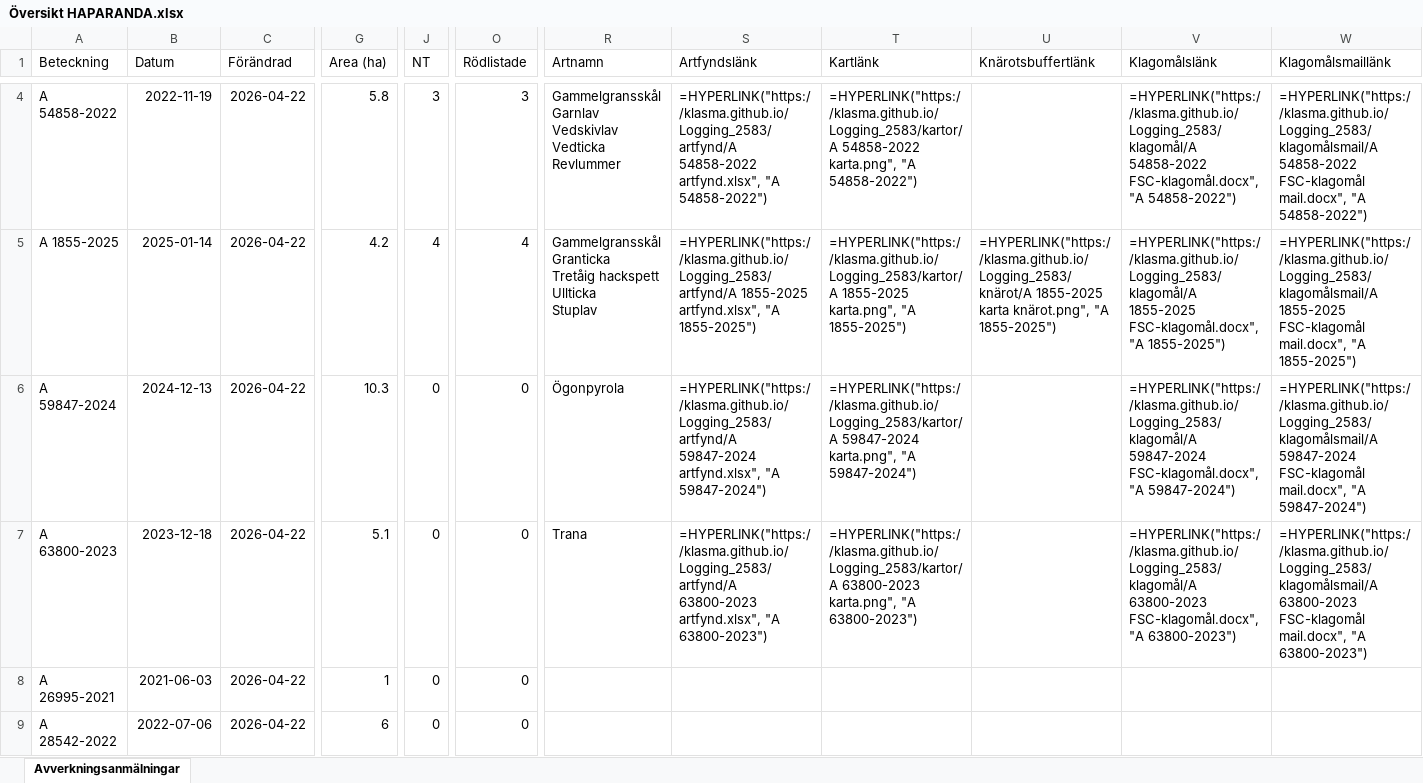
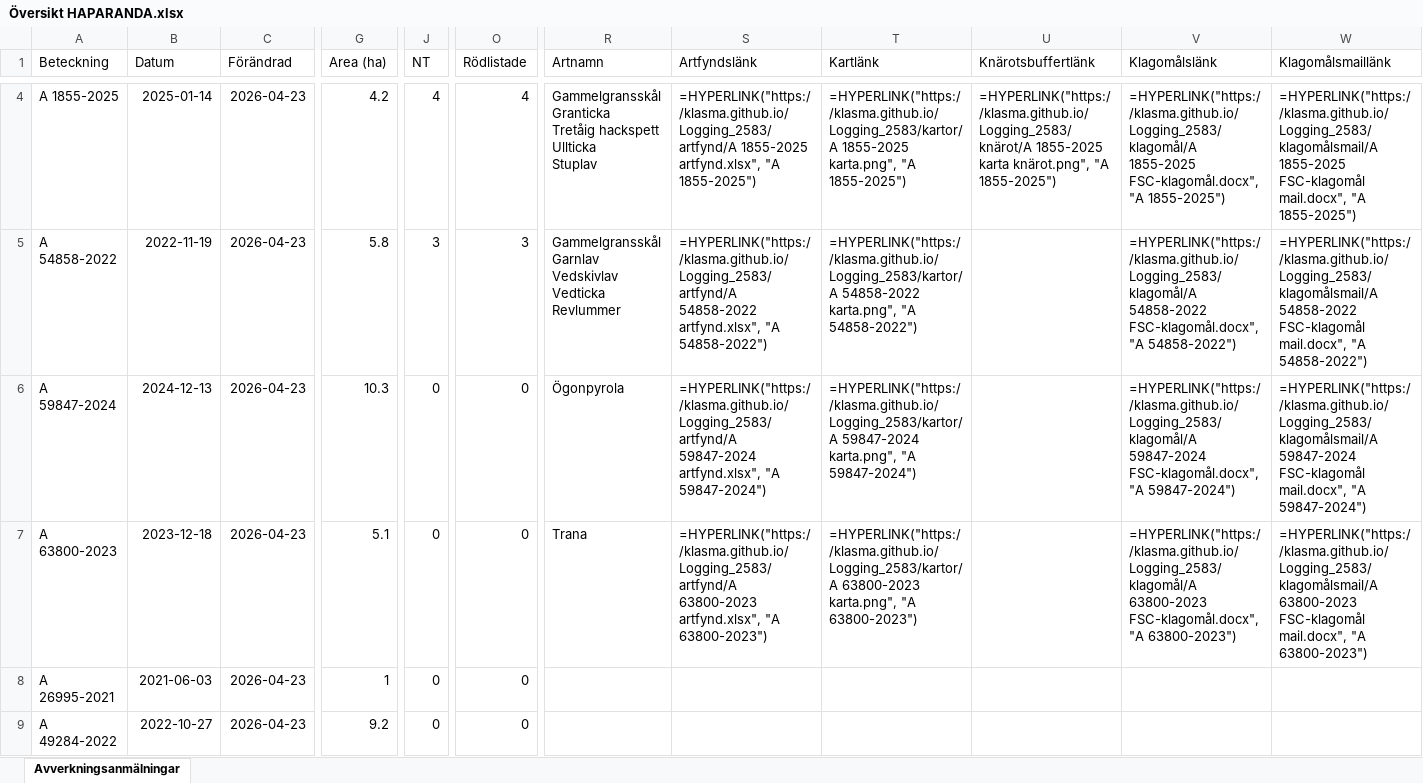
Before and after one commit to klasma/Logging_2583, an Excel workbook: Översikt HAPARANDA.xlsx, sheet Avverkningsanmälningar, drawn as a sheet; only a part is shown, gaps mark what is left out; values as stored, in another font and other column widths than the file's, no borders; formulas without a stored value are shown as written; ↵ is a line break in a cell; the diff covers the shown part only; the diff names each change by its address in the sheet, - before the commit and + after, or states it on an @@ line.

```diff
--- a/Översikt HAPARANDA.xlsx (sheet Avverkningsanmälningar)
+++ b/Översikt HAPARANDA.xlsx (sheet Avverkningsanmälningar)
-A4 (Beteckning): A 54858-2022
+A4 (Beteckning): A 1855-2025
-B4 (Datum): 2022-11-19
+B4 (Datum): 2025-01-14
-C4:C9 (Förändrad): 2026-04-22
+C4:C9 (Förändrad): 2026-04-23
-G4 (Area (ha)): 5.8
+G4 (Area (ha)): 4.2
-J4 (NT): 3
+J4 (NT): 4
-O4 (Rödlistade): 3
+O4 (Rödlistade): 4
-R4 (Artnamn): Gammelgransskål ↵ Garnlav ↵ Vedskivlav ↵ Vedticka ↵ Revlummer
+R4 (Artnamn): Gammelgransskål ↵ Granticka ↵ Tretåig hackspett ↵ Ullticka ↵ Stuplav
-S4 (Artfyndslänk): =HYPERLINK("https://klasma.github.io/Logging_2583/artfynd/A 54858-2022 artfynd.xlsx", "A 54858-2022")
+S4 (Artfyndslänk): =HYPERLINK("https://klasma.github.io/Logging_2583/artfynd/A 1855-2025 artfynd.xlsx", "A 1855-2025")
-T4 (Kartlänk): =HYPERLINK("https://klasma.github.io/Logging_2583/kartor/A 54858-2022 karta.png", "A 54858-2022")
+T4 (Kartlänk): =HYPERLINK("https://klasma.github.io/Logging_2583/kartor/A 1855-2025 karta.png", "A 1855-2025")
-U4 (Knärotsbuffertlänk): (empty)
+U4 (Knärotsbuffertlänk): =HYPERLINK("https://klasma.github.io/Logging_2583/knärot/A 1855-2025 karta knärot.png", "A 1855-2025")
-V4 (Klagomålslänk): =HYPERLINK("https://klasma.github.io/Logging_2583/klagomål/A 54858-2022 FSC-klagomål.docx", "A 54858-2022")
+V4 (Klagomålslänk): =HYPERLINK("https://klasma.github.io/Logging_2583/klagomål/A 1855-2025 FSC-klagomål.docx", "A 1855-2025")
-W4 (Klagomålsmaillänk): =HYPERLINK("https://klasma.github.io/Logging_2583/klagomålsmail/A 54858-2022 FSC-klagomål mail.docx", "A 54858-2022")
+W4 (Klagomålsmaillänk): =HYPERLINK("https://klasma.github.io/Logging_2583/klagomålsmail/A 1855-2025 FSC-klagomål mail.docx", "A 1855-2025")
-A5 (Beteckning): A 1855-2025
+A5 (Beteckning): A 54858-2022
-B5 (Datum): 2025-01-14
+B5 (Datum): 2022-11-19
-G5 (Area (ha)): 4.2
+G5 (Area (ha)): 5.8
-J5 (NT): 4
+J5 (NT): 3
-O5 (Rödlistade): 4
+O5 (Rödlistade): 3
-R5 (Artnamn): Gammelgransskål ↵ Granticka ↵ Tretåig hackspett ↵ Ullticka ↵ Stuplav
+R5 (Artnamn): Gammelgransskål ↵ Garnlav ↵ Vedskivlav ↵ Vedticka ↵ Revlummer
-S5 (Artfyndslänk): =HYPERLINK("https://klasma.github.io/Logging_2583/artfynd/A 1855-2025 artfynd.xlsx", "A 1855-2025")
+S5 (Artfyndslänk): =HYPERLINK("https://klasma.github.io/Logging_2583/artfynd/A 54858-2022 artfynd.xlsx", "A 54858-2022")
-T5 (Kartlänk): =HYPERLINK("https://klasma.github.io/Logging_2583/kartor/A 1855-2025 karta.png", "A 1855-2025")
+T5 (Kartlänk): =HYPERLINK("https://klasma.github.io/Logging_2583/kartor/A 54858-2022 karta.png", "A 54858-2022")
-U5 (Knärotsbuffertlänk): =HYPERLINK("https://klasma.github.io/Logging_2583/knärot/A 1855-2025 karta knärot.png", "A 1855-2025")
+U5 (Knärotsbuffertlänk): (empty)
-V5 (Klagomålslänk): =HYPERLINK("https://klasma.github.io/Logging_2583/klagomål/A 1855-2025 FSC-klagomål.docx", "A 1855-2025")
+V5 (Klagomålslänk): =HYPERLINK("https://klasma.github.io/Logging_2583/klagomål/A 54858-2022 FSC-klagomål.docx", "A 54858-2022")
-W5 (Klagomålsmaillänk): =HYPERLINK("https://klasma.github.io/Logging_2583/klagomålsmail/A 1855-2025 FSC-klagomål mail.docx", "A 1855-2025")
+W5 (Klagomålsmaillänk): =HYPERLINK("https://klasma.github.io/Logging_2583/klagomålsmail/A 54858-2022 FSC-klagomål mail.docx", "A 54858-2022")
-A9 (Beteckning): A 28542-2022
+A9 (Beteckning): A 49284-2022
-B9 (Datum): 2022-07-06
+B9 (Datum): 2022-10-27
-G9 (Area (ha)): 6
+G9 (Area (ha)): 9.2
```
Also changed, not shown: 794 edited cells elsewhere in this sheet, artfynd/A 1855-2025 artfynd.xlsx, artfynd/A 31667-2021 artfynd.xlsx, 31 other files.
